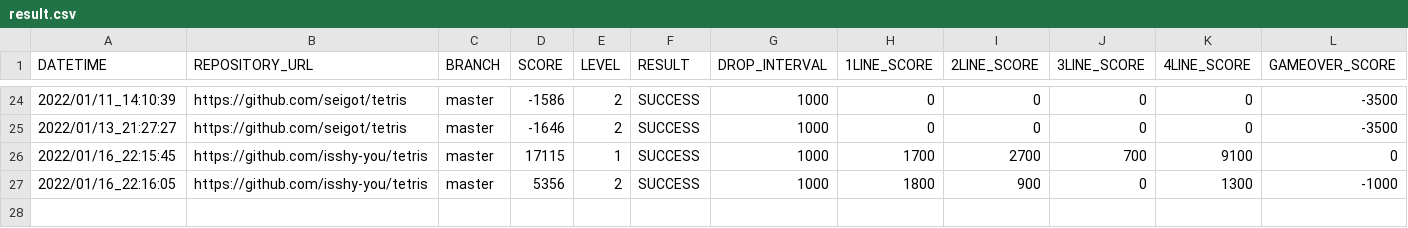
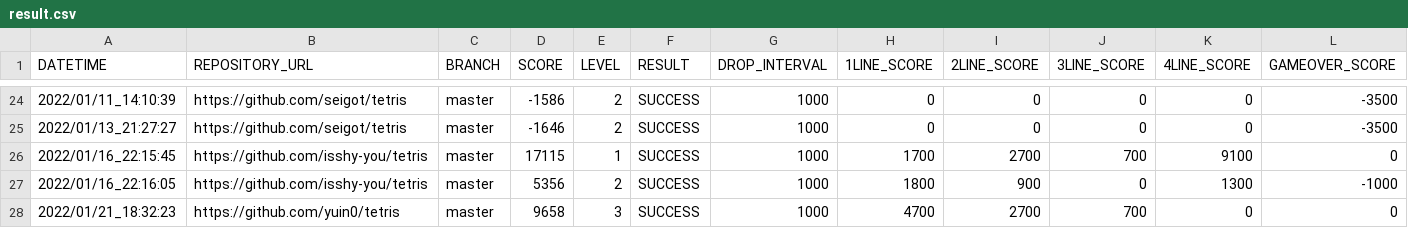
Before and after one commit to ChallengeClub/tetris_score_server, a CSV file: log/result.csv, drawn as a sheet; only a part is shown, gaps mark what is left out; the diff names each change by its address in the sheet, - before the commit and + after, or states it on an @@ line.

Commit message:
update result

```diff
--- a/log/result.csv
+++ b/log/result.csv
+row 28: 2022/01/21_18:32:23 | https://github.com/yuin0/tetris | master | 9658 | 3 | SUCCESS | 1000 | 4700 | 2700 | 700 | 0 | 0
```
Also changed, not shown: log/result_level_3.csv, log/result_ranking_level_3.csv.
